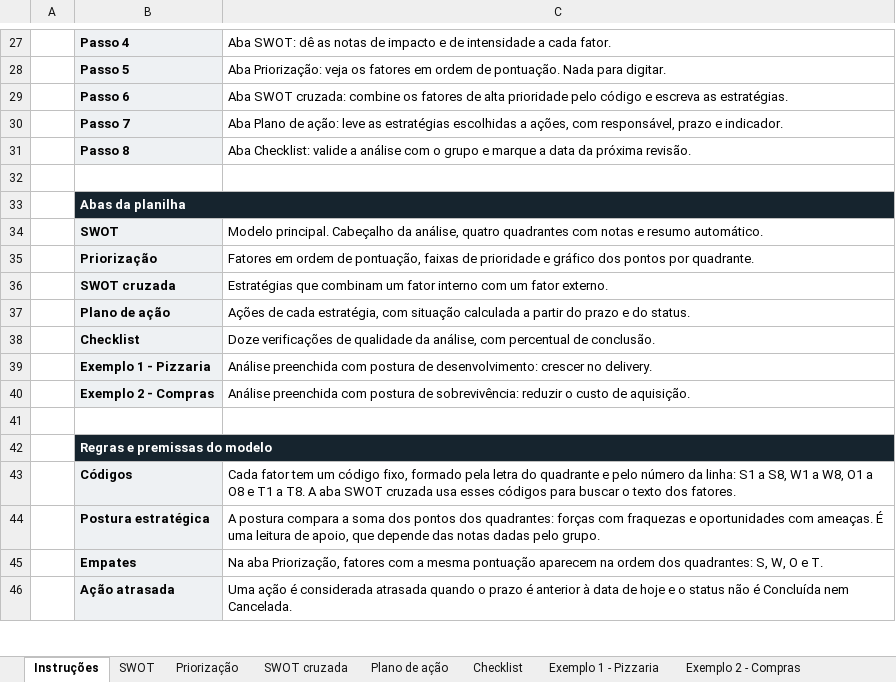
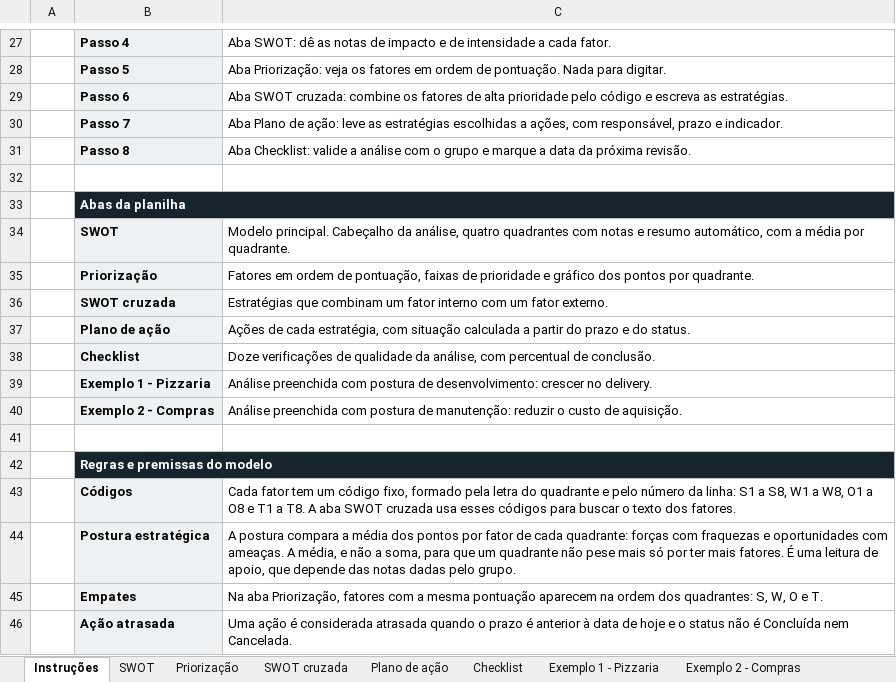
Before and after one commit to josemauromani/estudos-auditoria, an Excel workbook: SWOT/SWOT-modelo.xlsx, sheet Instruções, drawn as a sheet; only a part is shown, gaps mark what is left out; values as stored, in another font and other column widths than the file's, no borders; the diff names each change by its address in the sheet, - before the commit and + after, or states it on an @@ line.

```diff
--- a/SWOT/SWOT-modelo.xlsx (sheet Instruções)
+++ b/SWOT/SWOT-modelo.xlsx (sheet Instruções)
-C34: …e resumo automático.
+C34: …e resumo automático, com a média por quadrante.
-C40: …postura de sobrevivência: reduzir o…
+C40: …postura de manutenção: reduzir o…
-C44: …compara a soma dos pontos dos quadrantes: forças com fraquezas e oportunidades com ameaças. É uma…
+C44: …compara a média dos pontos por fator de cada quadrante: forças com fraquezas e oportunidades com ameaças. A média, e não a soma, para que um quadrante não pese mais só por ter mais fatores. É uma…
```
Also changed, not shown: sheet Exemplo 1 - Pizzaria, sheet Exemplo 2 - Compras, sheet SWOT, formulas that keep their value, charts or pictures, Conhecimento/Conhecimento-modelo.xlsx, Objetivos/Objetivos-modelo.xlsx, 30 other files.
